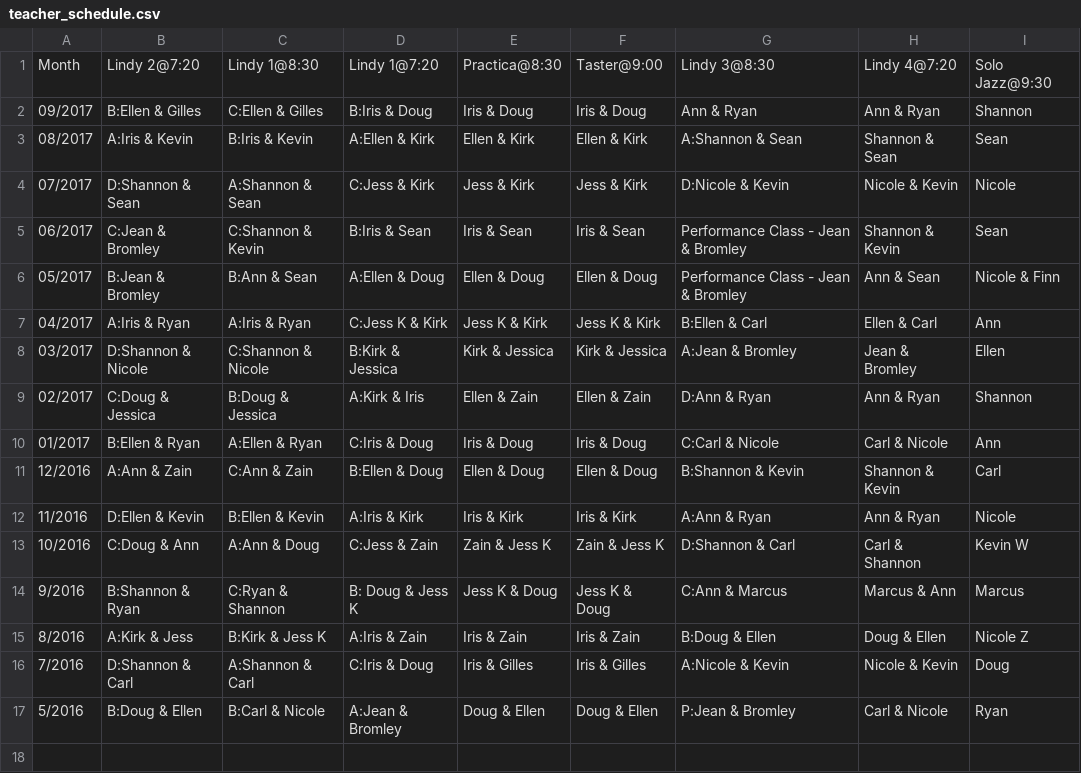
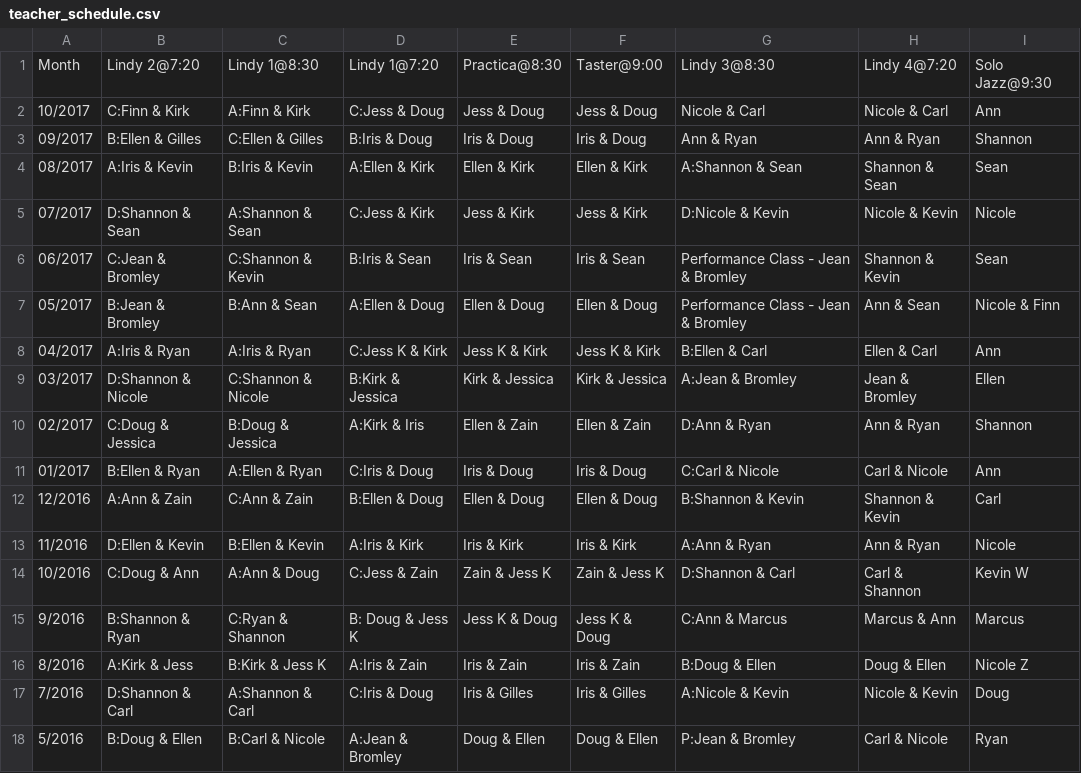
Before and after one commit to SugarPushCode/920-special-static, a CSV file: teacher_schedule.csv, drawn as a sheet; the diff names each change by its address in the sheet, - before the commit and + after, or states it on an @@ line.

Commit message:
October teachers

```diff
--- a/teacher_schedule.csv
+++ b/teacher_schedule.csv
+row 2: 10/2017 | C:Finn & Kirk | A:Finn & Kirk | C:Jess & Doug | Jess & Doug | Jess & Doug | Nicole & Carl | Nicole & Carl | Ann
```
